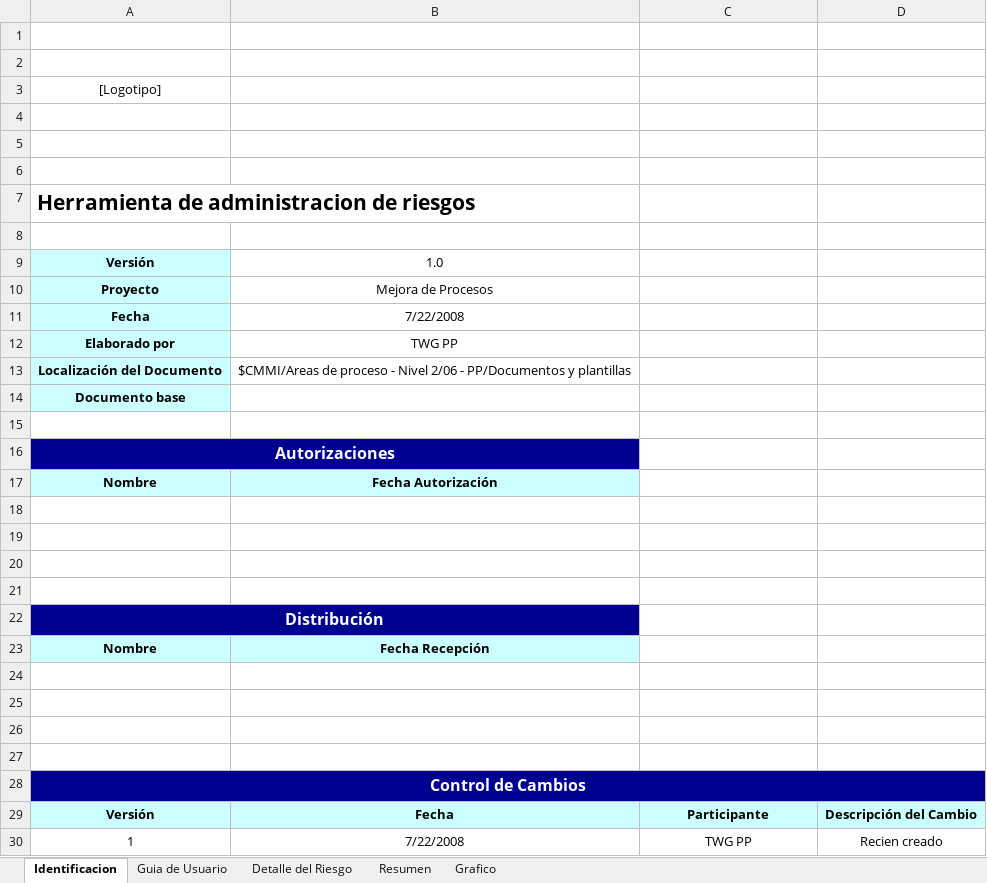
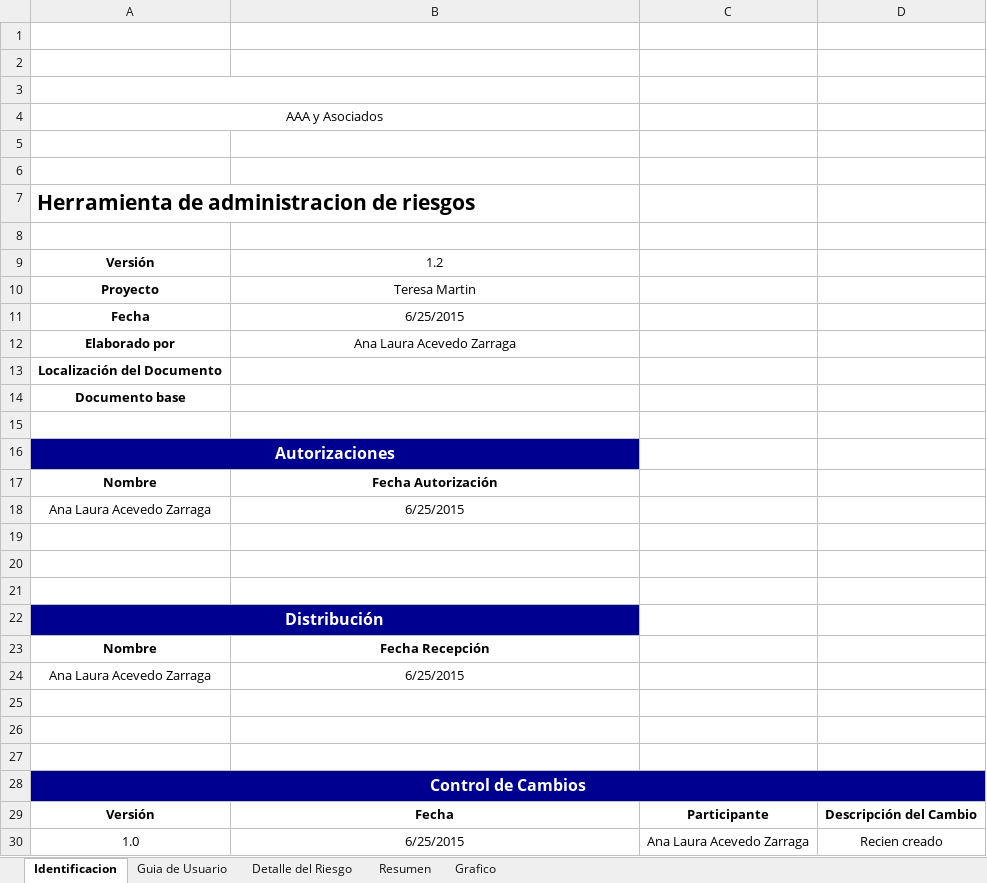
Before and after one commit to tersa-martin-AAA/TMv3, an Excel workbook: Administracion-de-Proyectos/Planeacion-del-proyecto/Administracion-de-riesgos/TMv3-Herramienta para la Administración de Riesgos.xlsx, sheet Identificacion, drawn as a sheet; only a part is shown; values as stored, in another font and other column widths than the file's, no borders; charts and pictures not drawn; removed rows and columns are numbered as before the commit, all else as after; the diff covers the shown part only; the diff names each change by its address in the sheet, - before the commit and + after, or states it on an @@ line.

Commit message:
Cabeceras de docuemntos
mejorar las cabezeras y estandarizacion de esta

```diff
--- a/Administracion-de-Proyectos/Planeacion-del-proyecto/Administracion-de-riesgos/TMv3-Herramienta para la Administración de Riesgos.xlsx (sheet Identificacion)
+++ b/Administracion-de-Proyectos/Planeacion-del-proyecto/Administracion-de-riesgos/TMv3-Herramienta para la Administración de Riesgos.xlsx (sheet Identificacion)
-row 3: [Logotipo]
+A3:B3 merged
+row 4: AAA y Asociados
-A9:A14 fill: #CCFFFF
+A9:A14 fill: none
-B9: 1.0
+B9: 1.2
-B10: Mejora de Procesos
+B10: Teresa Martin
-B11: 7/22/2008
+B11: 6/25/2015
-B12: TWG PP
+B12: Ana Laura Acevedo Zarraga
-B13: $CMMI/Areas de proceso - Nivel 2/06 - PP/Documentos y plantillas
+B13: (empty)
-A17:B17 fill: #CCFFFF
+A17:B17 fill: none
-row 18: (empty)
+row 18: Ana Laura Acevedo Zarraga | 6/25/2015
-A23:B23 fill: #CCFFFF
+A23:B23 fill: none
-row 24: (empty)
+row 24: Ana Laura Acevedo Zarraga | 6/25/2015
-A29:D29 fill: #CCFFFF
+A29:D29 fill: none
-row 30: 1 | 7/22/2008 | TWG PP | Recien creado
+row 30: 1.0 | 6/25/2015 | Ana Laura Acevedo Zarraga | Recien creado
```
Also changed, not shown: 2 added rows elsewhere in this sheet, charts or pictures, Administracion-de-Proyectos/Planeacion-del-proyecto/Administracion-de-riesgos/Procesos/BD de Riesgos.xlsx, Administracion-de-Proyectos/Planeacion-del-proyecto/Administracion-de-riesgos/Procesos/Herramienta para la Administración de Riesgos.xlsx, 18 other files.
